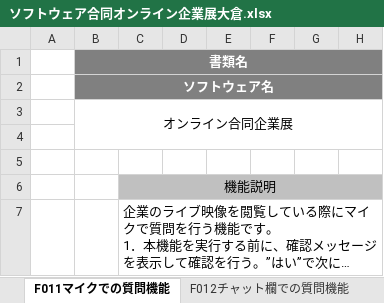
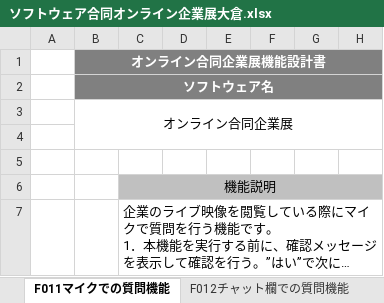
Before and after one commit to miyazaki026/git04, an Excel workbook: ソフトウェア合同オンライン企業展大倉.xlsx, sheet F011マイクでの質問機能, drawn as a sheet; only a part is shown; long unchanged cells end in …; values as stored, in another font and other column widths than the file's, no borders; the diff names each change by its address in the sheet, - before the commit and + after, or states it on an @@ line.

```diff
--- a/ソフトウェア合同オンライン企業展大倉.xlsx (sheet F011マイクでの質問機能)
+++ b/ソフトウェア合同オンライン企業展大倉.xlsx (sheet F011マイクでの質問機能)
-B1 (ソフトウェア名): 書類名
+B1 (ソフトウェア名): オンライン合同企業展機能設計書
```
Also changed, not shown: sheet F029アバター作成画面の性別選択機能, sheet F015企業ブースの動画の開始経過時間の表示機能, sheet F021説明会ブース内の音量調整機能, sheet F023アバター確定画面の機能, sheet F025音声機器設定画面の設定機能, sheet F020メイン画面のログアウト機能, 12 more sheets, メッセージ設計書.xlsx, 合同オンライン企業展レイアウト林.xlsx.
